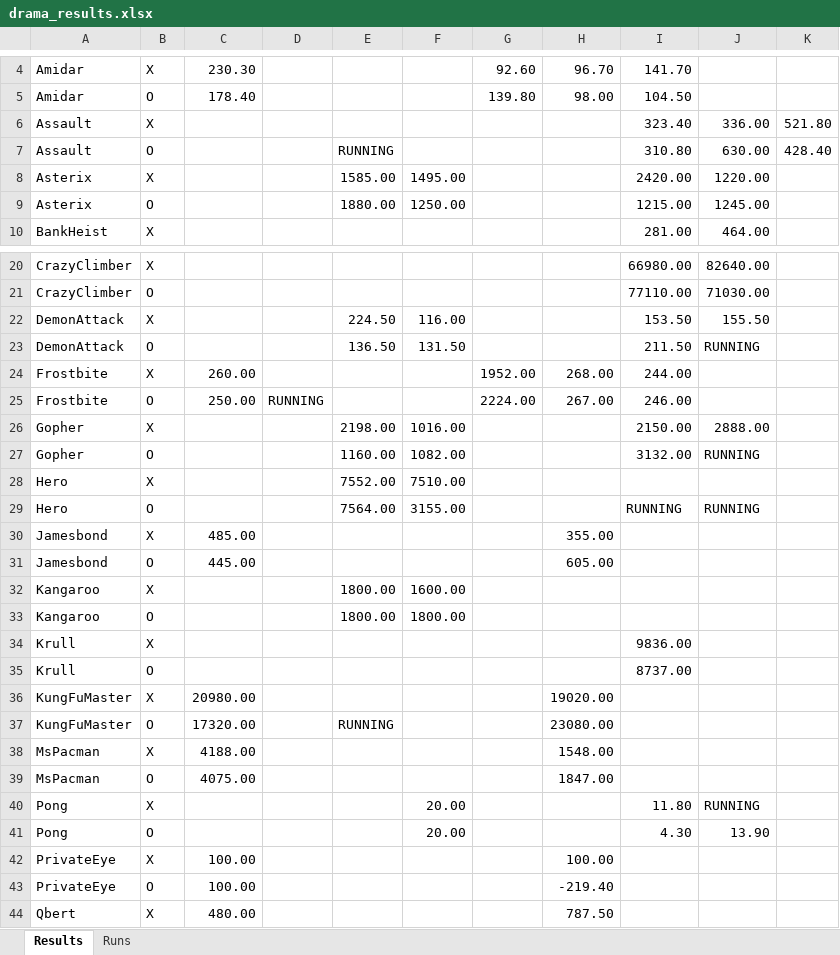
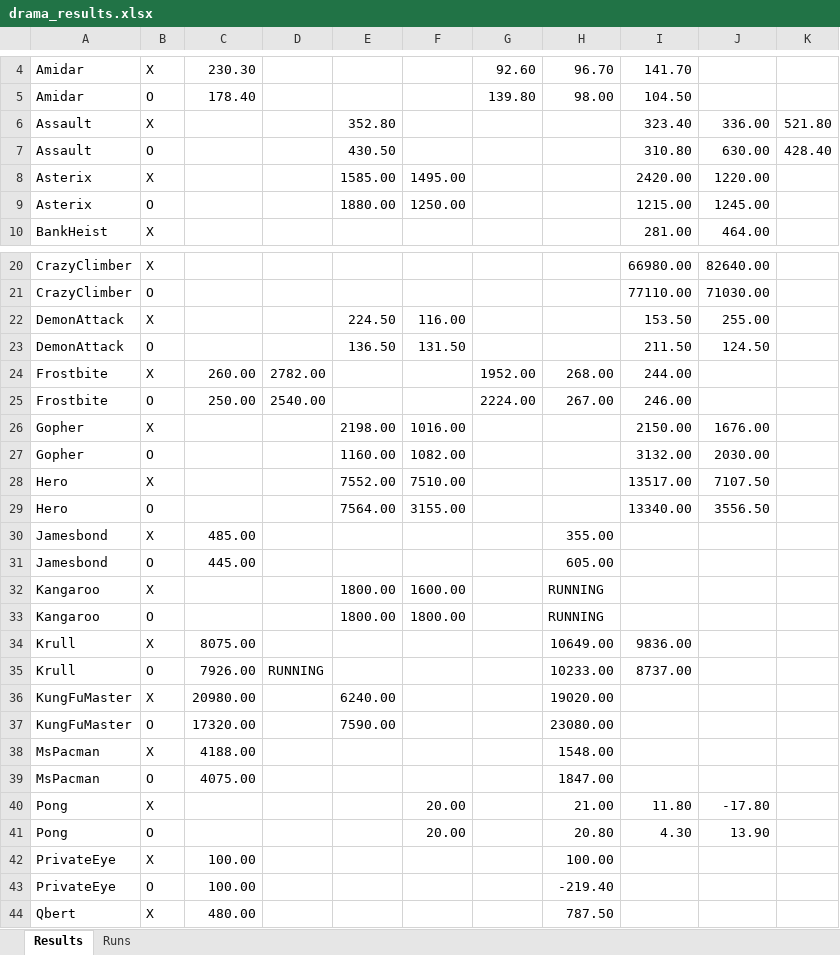
Before and after one commit to wrrte/Drama, an Excel workbook: results/drama_results.xlsx, sheet Results, drawn as a sheet; only a part is shown, gaps mark what is left out; values as stored, in another font and other column widths than the file's, no cell formats; the diff covers the shown part only; the diff names each change by its address in the sheet, - before the commit and + after, or states it on an @@ line.

```diff
--- a/results/drama_results.xlsx (sheet Results)
+++ b/results/drama_results.xlsx (sheet Results)
-E6: (empty)
+E6: 352.80
-E7: RUNNING
+E7: 430.50
-J22: 155.50
+J22: 255.00
-J23: RUNNING
+J23: 124.50
-D24: (empty)
+D24: 2782.00
-D25: RUNNING
+D25: 2540.00
-J26: 2888.00
+J26: 1676.00
-J27: RUNNING
+J27: 2030.00
-I28: (empty)
+I28: 13517.00
-J28: (empty)
+J28: 7107.50
-I29: RUNNING
+I29: 13340.00
-J29: RUNNING
+J29: 3556.50
-H32:H33: (empty)
+H32:H33: RUNNING
-C34: (empty)
+C34: 8075.00
-H34: (empty)
+H34: 10649.00
-C35: (empty)
+C35: 7926.00
-D35: (empty)
+D35: RUNNING
-H35: (empty)
+H35: 10233.00
-E36: (empty)
+E36: 6240.00
-E37: RUNNING
+E37: 7590.00
-H40: (empty)
+H40: 21.00
-J40: RUNNING
+J40: -17.80
-H41: (empty)
+H41: 20.80
```
Also changed, not shown: 2 edited cells elsewhere in this sheet, sheet Runs, cell formats, 2 other files.
